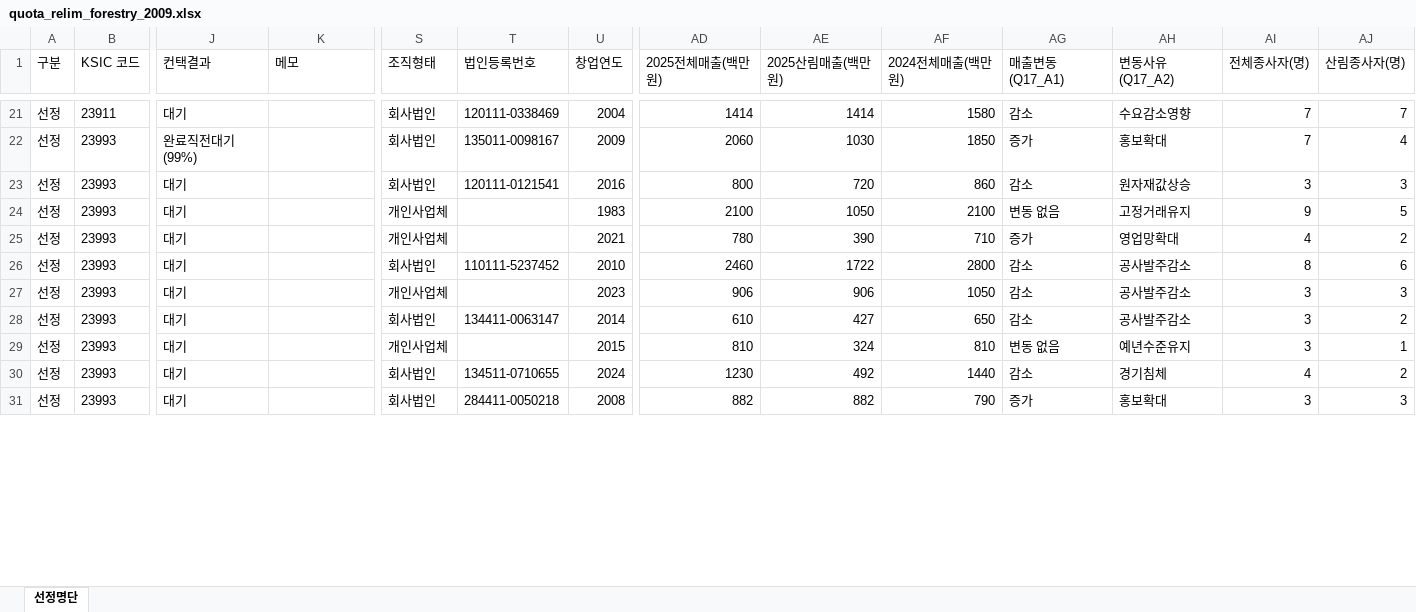
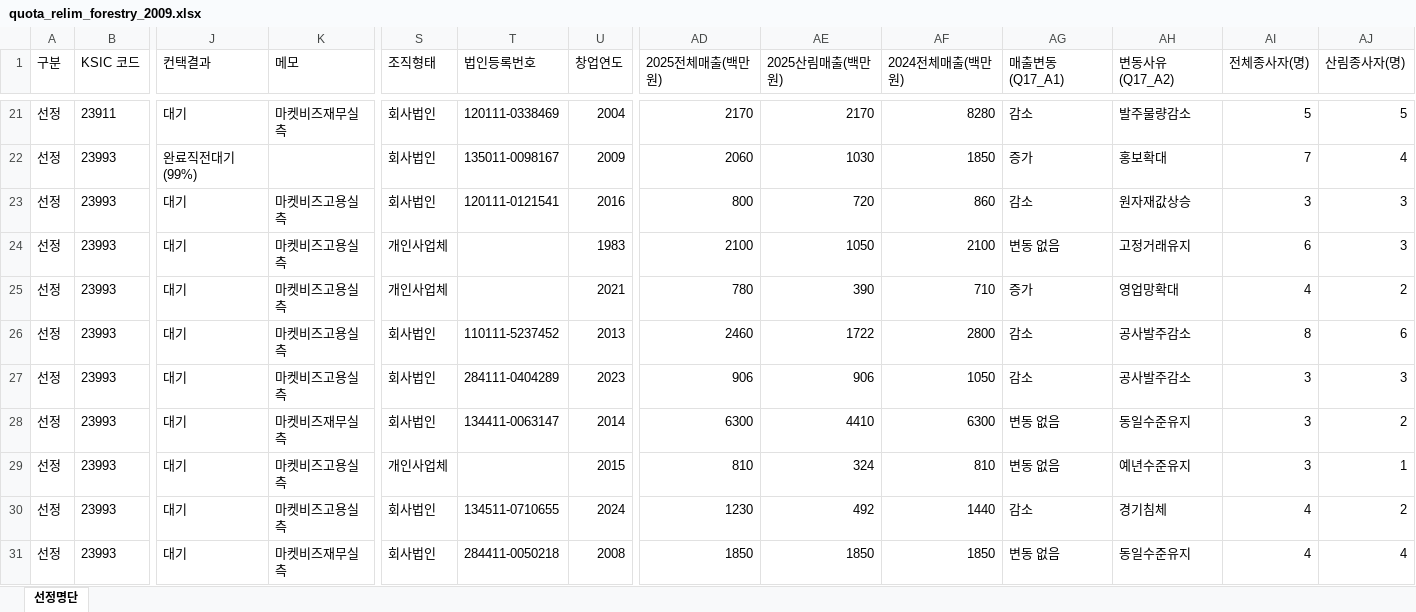
Before and after one commit to bychoi-space/onlinepoll, an Excel workbook: data/quotas/quota_relim_forestry_2009.xlsx, sheet 선정명단, drawn as a sheet; only a part is shown, gaps mark what is left out; values as stored, in another font and other column widths than the file's, no borders; the diff covers the shown part only; the diff names each change by its address in the sheet, - before the commit and + after, or states it on an @@ line.

```diff
--- a/data/quotas/quota_relim_forestry_2009.xlsx (sheet 선정명단)
+++ b/data/quotas/quota_relim_forestry_2009.xlsx (sheet 선정명단)
-K21 (메모): (empty)
+K21 (메모): 마켓비즈재무실측
-AD21 (2025전체매출(백만원)): 1414
+AD21 (2025전체매출(백만원)): 2170
-AE21 (2025산림매출(백만원)): 1414
+AE21 (2025산림매출(백만원)): 2170
-AF21 (2024전체매출(백만원)): 1580
+AF21 (2024전체매출(백만원)): 8280
-AH21 (변동사유(Q17_A2)): 수요감소영향
+AH21 (변동사유(Q17_A2)): 발주물량감소
-AI21 (전체종사자(명)): 7
+AI21 (전체종사자(명)): 5
-AJ21 (산림종사자(명)): 7
+AJ21 (산림종사자(명)): 5
-K23:K27 (메모): (empty)
+K23:K27 (메모): 마켓비즈고용실측
-AI24 (전체종사자(명)): 9
+AI24 (전체종사자(명)): 6
-AJ24 (산림종사자(명)): 5
+AJ24 (산림종사자(명)): 3
-U26 (창업연도): 2010
+U26 (창업연도): 2013
-S27 (조직형태): 개인사업체
+S27 (조직형태): 회사법인
-T27 (법인등록번호): (empty)
+T27 (법인등록번호): 284111-0404289
-K28 (메모): (empty)
+K28 (메모): 마켓비즈재무실측
-AD28 (2025전체매출(백만원)): 610
+AD28 (2025전체매출(백만원)): 6300
-AE28 (2025산림매출(백만원)): 427
+AE28 (2025산림매출(백만원)): 4410
-AF28 (2024전체매출(백만원)): 650
+AF28 (2024전체매출(백만원)): 6300
-AG28 (매출변동(Q17_A1)): 감소
+AG28 (매출변동(Q17_A1)): 변동 없음
-AH28 (변동사유(Q17_A2)): 공사발주감소
+AH28 (변동사유(Q17_A2)): 동일수준유지
-K29:K30 (메모): (empty)
+K29:K30 (메모): 마켓비즈고용실측
-K31 (메모): (empty)
+K31 (메모): 마켓비즈재무실측
-AD31 (2025전체매출(백만원)): 882
+AD31 (2025전체매출(백만원)): 1850
-AE31 (2025산림매출(백만원)): 882
+AE31 (2025산림매출(백만원)): 1850
-AF31 (2024전체매출(백만원)): 790
+AF31 (2024전체매출(백만원)): 1850
-AG31 (매출변동(Q17_A1)): 증가
+AG31 (매출변동(Q17_A1)): 변동 없음
-AH31 (변동사유(Q17_A2)): 홍보확대
+AH31 (변동사유(Q17_A2)): 동일수준유지
-AI31 (전체종사자(명)): 3
+AI31 (전체종사자(명)): 4
-AJ31 (산림종사자(명)): 3
+AJ31 (산림종사자(명)): 4
```
Also changed, not shown: 1015 edited cells elsewhere in this sheet, 4 other files.
